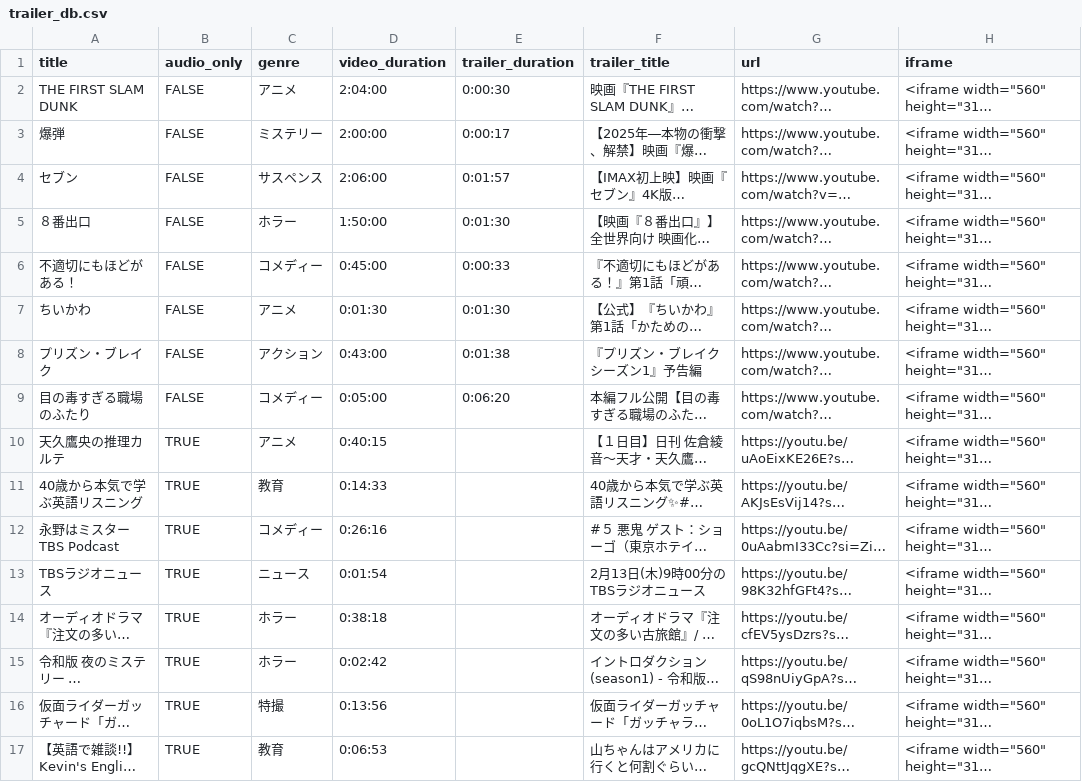
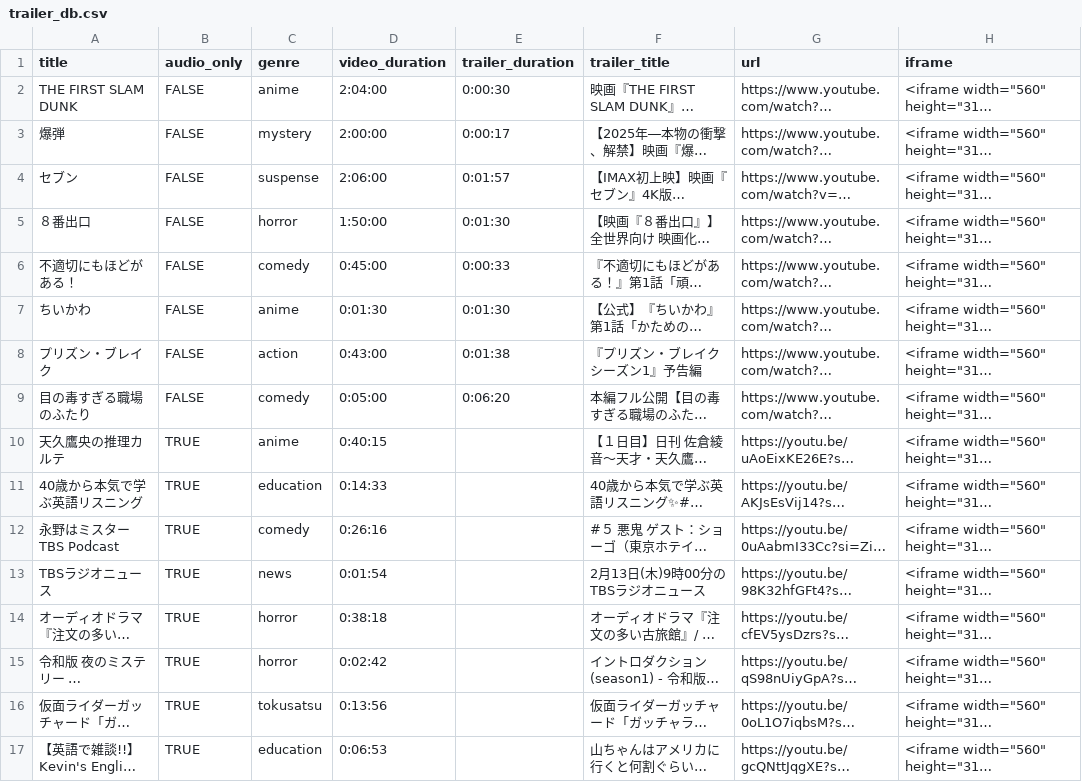
Before and after one commit to aRaikoFunakami/copilot_automotive, a CSV file: dummy_data/trailer_db.csv, drawn as a sheet; long unchanged cells end in …; the diff names each change by its address in the sheet, - before the commit and + after, or states it on an @@ line.

```diff
--- a/dummy_data/trailer_db.csv
+++ b/dummy_data/trailer_db.csv
-C2 (genre): アニメ
+C2 (genre): anime
-C3 (genre): ミステリー
+C3 (genre): mystery
-C4 (genre): サスペンス
+C4 (genre): suspense
-C5 (genre): ホラー
+C5 (genre): horror
-C6 (genre): コメディー
+C6 (genre): comedy
-C7 (genre): アニメ
+C7 (genre): anime
-C8 (genre): アクション
+C8 (genre): action
-C9 (genre): コメディー
+C9 (genre): comedy
-C10 (genre): アニメ
+C10 (genre): anime
-C11 (genre): 教育
+C11 (genre): education
-C12 (genre): コメディー
+C12 (genre): comedy
-C13 (genre): ニュース
+C13 (genre): news
-C14:C15 (genre): ホラー
+C14:C15 (genre): horror
-C16 (genre): 特撮
+C16 (genre): tokusatsu
-C17 (genre): 教育
+C17 (genre): education
```
Also changed, not shown: 3 other files.
